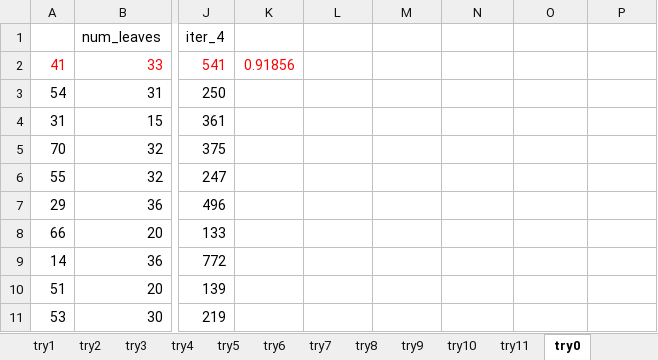
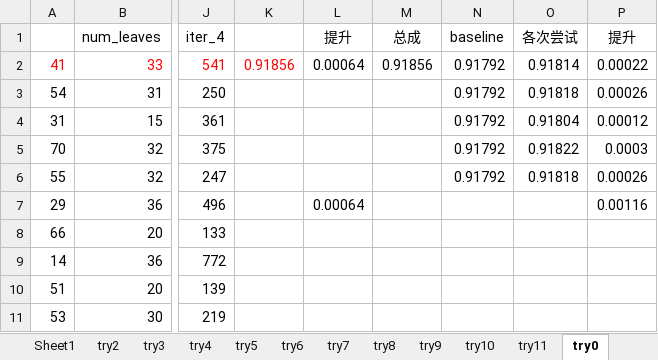
Before and after one commit to wenkaicn/ML-000, an Excel workbook: Week16/cv_results.xlsx, sheet try0, drawn as a sheet; only a part is shown, gaps mark what is left out; values as stored, in another font and other column widths than the file's, no borders; the diff names each change by its address in the sheet, - before the commit and + after, or states it on an @@ line.

```diff
--- a/Week16/cv_results.xlsx (sheet try0)
+++ b/Week16/cv_results.xlsx (sheet try0)
+sheet tab: Sheet1
-L1: (empty)
+L1: 提升
-M1: (empty)
+M1: 总成
-N1: (empty)
+N1: baseline
-O1: (empty)
+O1: 各次尝试
-P1: (empty)
+P1: 提升
-L2 (提升): (empty)
+L2 (提升): 0.00064
-M2 (总成): (empty)
+M2 (总成): 0.91856
-N2:N6 (baseline): (empty)
+N2:N6 (baseline): 0.91792
-O2 (各次尝试): (empty)
+O2 (各次尝试): 0.91814
-P2 (提升): (empty)
+P2 (提升): 0.00022
-O3 (各次尝试): (empty)
+O3 (各次尝试): 0.91818
-P3 (提升): (empty)
+P3 (提升): 0.00026
-O4 (各次尝试): (empty)
+O4 (各次尝试): 0.91804
-P4 (提升): (empty)
+P4 (提升): 0.00012
-O5 (各次尝试): (empty)
+O5 (各次尝试): 0.91822
-P5 (提升): (empty)
+P5 (提升): 0.0003
-O6 (各次尝试): (empty)
+O6 (各次尝试): 0.91818
-P6 (提升): (empty)
+P6 (提升): 0.00026
-L7 (提升): (empty)
+L7 (提升): 0.00064
-P7 (提升): (empty)
+P7 (提升): 0.00116
```
Also changed, not shown: sheet try1, 3 other files.
